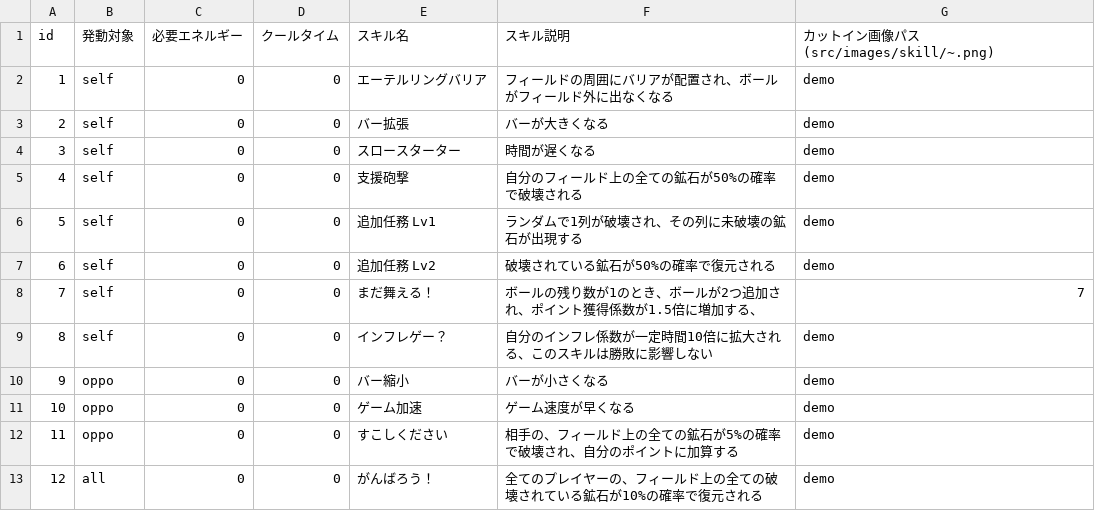
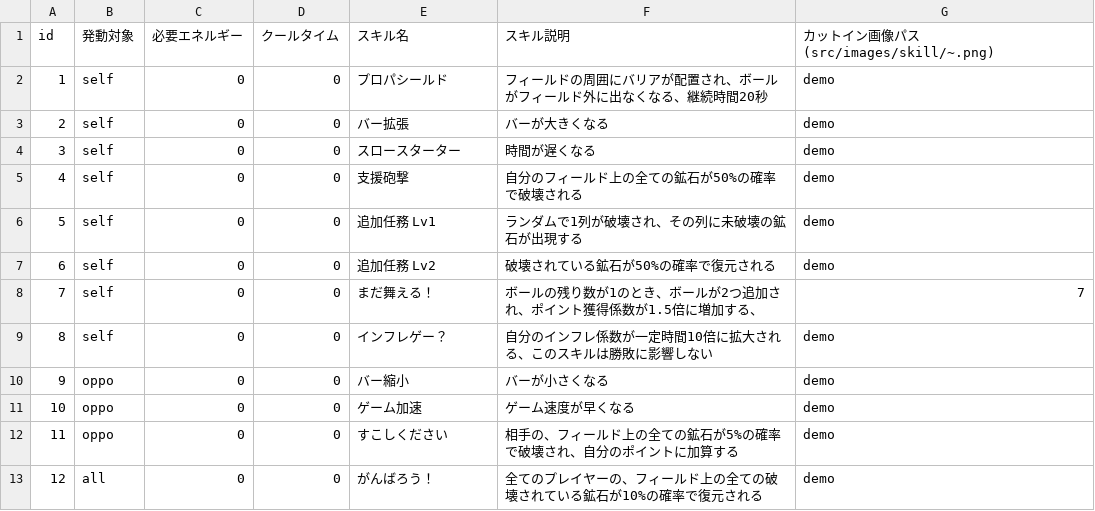
Before and after one commit to famisics/Processing-Game, a CSV file: block1024251/src/skills.csv, drawn as a sheet.

```diff
--- a/block1024251/src/skills.csv
+++ b/block1024251/src/skills.csv
@@ -1,3 +1,3 @@
 id,発動対象,必要エネルギー,クールタイム,スキル名,スキル説明,カットイン画像パス(src/images/skill/~.png)
-1,self,0,0,エーテルリングバリア,フィールドの周囲にバリアが配置され、ボールがフィールド外に出なくなる,demo
+1,self,0,0,プロパシールド,フィールドの周囲にバリアが配置され、ボールがフィールド外に出なくなる、継続時間20秒,demo
 2,self,0,0,バー拡張,バーが大きくなる,demo
```
Also changed, not shown: 10 other files.
